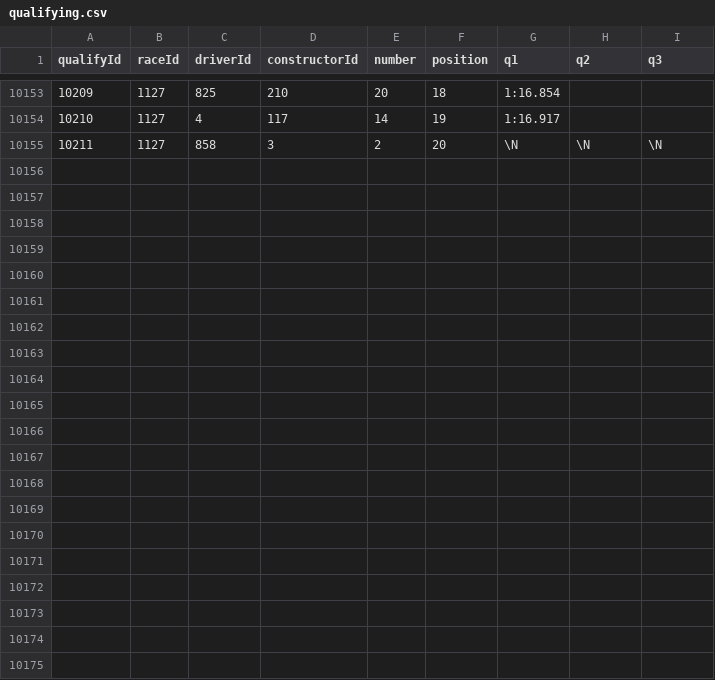
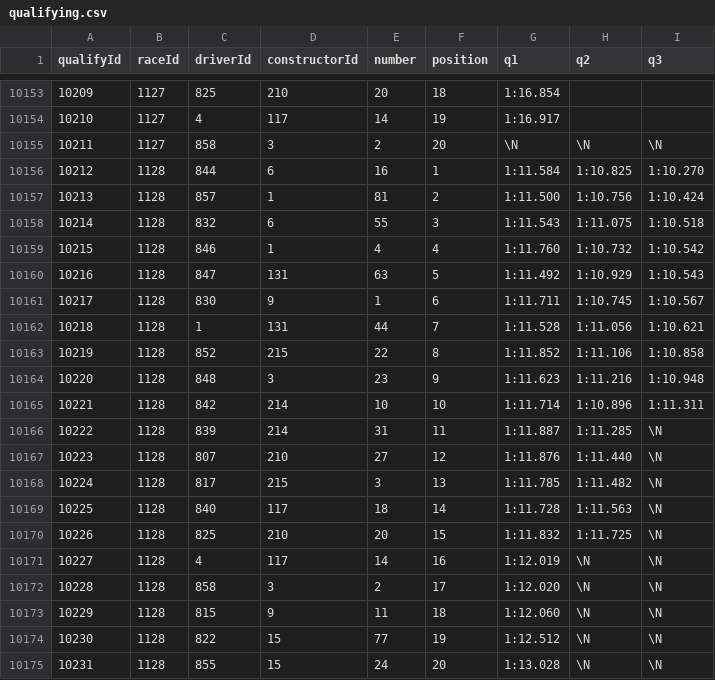
Before and after one commit to Skrimmage/Data-Platform, a CSV file: frontend/sources/f1/qualifying.csv, drawn as a sheet; only a part is shown, gaps mark what is left out; the diff names each change by its address in the sheet, - before the commit and + after, or states it on an @@ line.

```diff
--- a/frontend/sources/f1/qualifying.csv
+++ b/frontend/sources/f1/qualifying.csv
+row 10156: 10212 | 1128 | 844 | 6 | 16 | 1 | 1:11.584 | 1:10.825 | 1:10.270
+row 10157: 10213 | 1128 | 857 | 1 | 81 | 2 | 1:11.500 | 1:10.756 | 1:10.424
+row 10158: 10214 | 1128 | 832 | 6 | 55 | 3 | 1:11.543 | 1:11.075 | 1:10.518
+row 10159: 10215 | 1128 | 846 | 1 | 4 | 4 | 1:11.760 | 1:10.732 | 1:10.542
+row 10160: 10216 | 1128 | 847 | 131 | 63 | 5 | 1:11.492 | 1:10.929 | 1:10.543
+row 10161: 10217 | 1128 | 830 | 9 | 1 | 6 | 1:11.711 | 1:10.745 | 1:10.567
+row 10162: 10218 | 1128 | 1 | 131 | 44 | 7 | 1:11.528 | 1:11.056 | 1:10.621
+row 10163: 10219 | 1128 | 852 | 215 | 22 | 8 | 1:11.852 | 1:11.106 | 1:10.858
+row 10164: 10220 | 1128 | 848 | 3 | 23 | 9 | 1:11.623 | 1:11.216 | 1:10.948
+row 10165: 10221 | 1128 | 842 | 214 | 10 | 10 | 1:11.714 | 1:10.896 | 1:11.311
+row 10166: 10222 | 1128 | 839 | 214 | 31 | 11 | 1:11.887 | 1:11.285 | \N
+row 10167: 10223 | 1128 | 807 | 210 | 27 | 12 | 1:11.876 | 1:11.440 | \N
+row 10168: 10224 | 1128 | 817 | 215 | 3 | 13 | 1:11.785 | 1:11.482 | \N
+row 10169: 10225 | 1128 | 840 | 117 | 18 | 14 | 1:11.728 | 1:11.563 | \N
+row 10170: 10226 | 1128 | 825 | 210 | 20 | 15 | 1:11.832 | 1:11.725 | \N
+row 10171: 10227 | 1128 | 4 | 117 | 14 | 16 | 1:12.019 | \N | \N
+row 10172: 10228 | 1128 | 858 | 3 | 2 | 17 | 1:12.020 | \N | \N
+row 10173: 10229 | 1128 | 815 | 9 | 11 | 18 | 1:12.060 | \N | \N
+row 10174: 10230 | 1128 | 822 | 15 | 77 | 19 | 1:12.512 | \N | \N
+row 10175: 10231 | 1128 | 855 | 15 | 24 | 20 | 1:13.028 | \N | \N
```
Also changed, not shown: frontend/sources/f1/constructor_results.csv, frontend/sources/f1/constructor_standings.csv, 2 other files.
